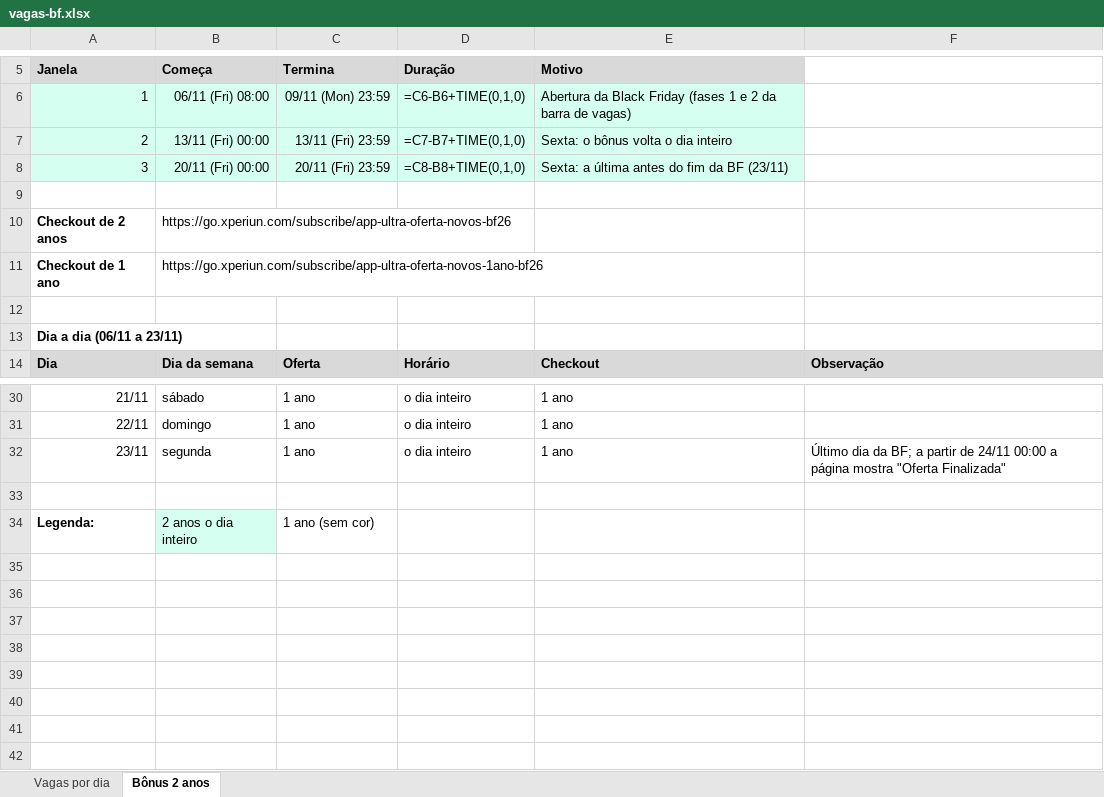
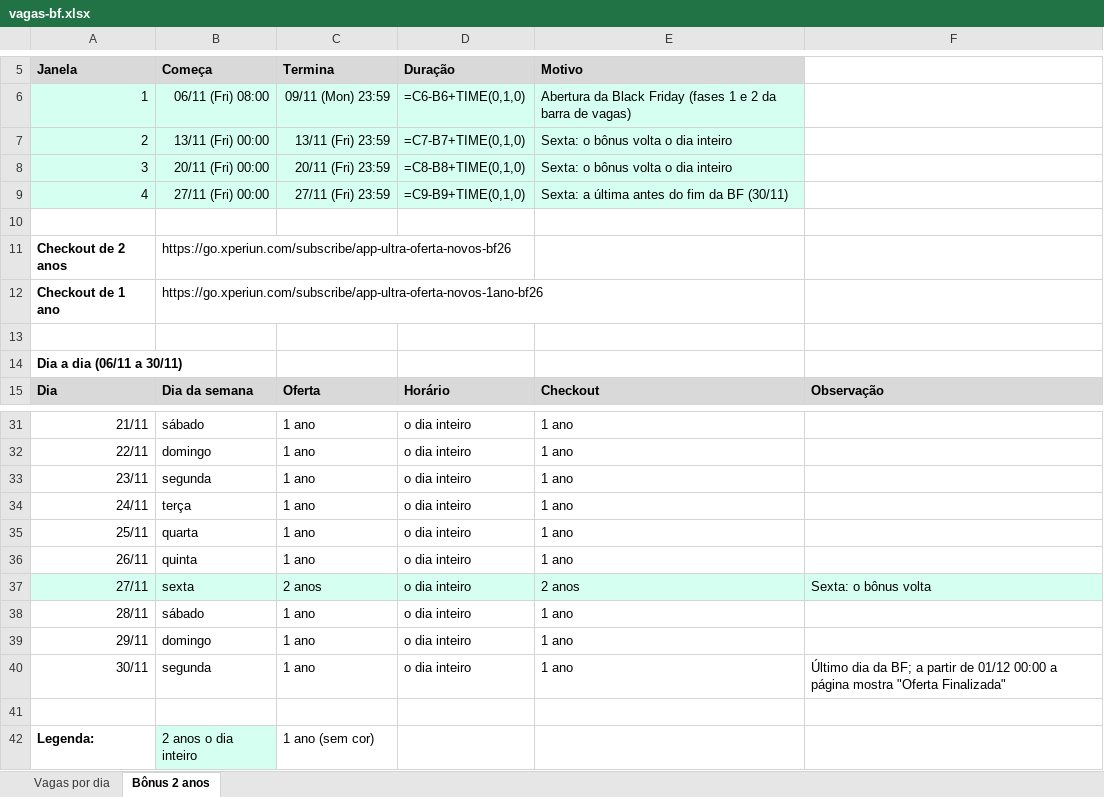
Before and after one commit to vhmdesign/xperiun-b, an Excel workbook: temp/vagas-bf.xlsx, sheet Bônus 2 anos, drawn as a sheet; only a part is shown, gaps mark what is left out; values as stored, in another font and other column widths than the file's, no borders; formulas without a stored value are shown as written; addresses are those after the commit; the diff names each change by its address in the sheet, - before the commit and + after, or states it on an @@ line.

Commit message:
feat(bf): oferta vai até 30/11 e a sexta 27/11 volta a ter 2 anos
A oferta passa a virar "Oferta Finalizada" em 01/12 00:00 (antes 24/11) e
a fase 3 da barra de vagas estica até 30/11 23:59. Nova janela do +1 ano
bônus na sexta 27/11, o dia inteiro, no bonus.js: oferta, checkout (link
de 2 anos), vitalício e obrigado seguem juntos. bonus.js ?v=5 nas quatro
páginas e script.js da oferta ?v=23. Planilha temp/vagas-bf.xlsx com o
calendário novo.

```diff
--- a/temp/vagas-bf.xlsx (sheet Bônus 2 anos)
+++ b/temp/vagas-bf.xlsx (sheet Bônus 2 anos)
-E8 (Motivo): Sexta: a última antes do fim da BF (23/11)
+E8 (Motivo): Sexta: o bônus volta o dia inteiro
+row 9: 4 | 27/11 (Fri) 00:00 | 27/11 (Fri) 23:59 | =C9-B9+TIME(0,1,0) | Sexta: a última antes do fim da BF (30/11)
-A14 (Janela): Dia a dia (06/11 a 23/11)
+A14 (Janela): Dia a dia (06/11 a 30/11)
-F33: Último dia da BF; a partir de 24/11 00:00 a página mostra "Oferta Finalizada"
+F33: (empty)
+row 34: 24/11 | terça | 1 ano | o dia inteiro | 1 ano
+row 35: 25/11 | quarta | 1 ano | o dia inteiro | 1 ano
+row 36: 26/11 | quinta | 1 ano | o dia inteiro | 1 ano
+row 37: 27/11 | sexta | 2 anos | o dia inteiro | 2 anos | Sexta: o bônus volta
+row 38: 28/11 | sábado | 1 ano | o dia inteiro | 1 ano
+row 39: 29/11 | domingo | 1 ano | o dia inteiro | 1 ano
+row 40: 30/11 | segunda | 1 ano | o dia inteiro | 1 ano | Último dia da BF; a partir de 01/12 00:00 a página mostra "Oferta Finalizada"
```
Also changed, not shown: sheet Vagas por dia, 7 other files.
